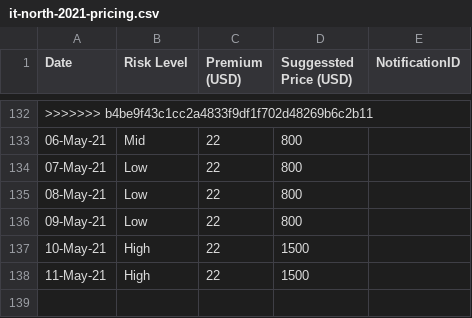
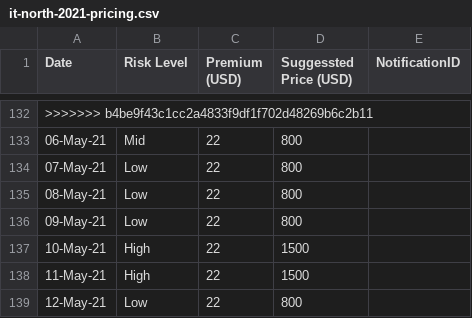
Before and after one commit to earling/it-north, a CSV file: it-north-2021-pricing.csv, drawn as a sheet; only a part is shown, gaps mark what is left out; the diff names each change by its address in the sheet, - before the commit and + after, or states it on an @@ line.

Commit message:
12-May-21,Low,22,800,

```diff
--- a/it-north-2021-pricing.csv
+++ b/it-north-2021-pricing.csv
+row 139: 12-May-21 | Low | 22 | 800
```
